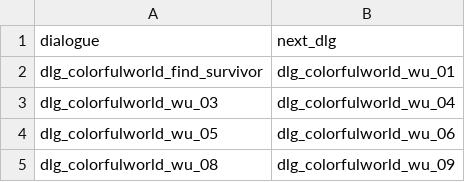
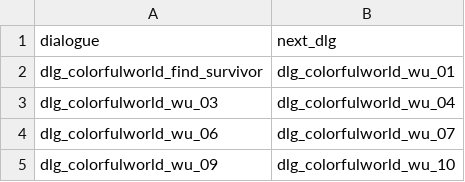
Before and after one commit to tuchang/muddery, a CSV file: templates/example_cn/worlddata/data/dialogue_relations.csv, drawn as a sheet.

```diff
--- a/templates/example_cn/worlddata/data/dialogue_relations.csv
+++ b/templates/example_cn/worlddata/data/dialogue_relations.csv
@@ -3,3 +3,3 @@ dlg_colorfulworld_find_survivor,dlg_colorfulworld_wu_01
 dlg_colorfulworld_wu_03,dlg_colorfulworld_wu_04
-dlg_colorfulworld_wu_05,dlg_colorfulworld_wu_06
-dlg_colorfulworld_wu_08,dlg_colorfulworld_wu_09
+dlg_colorfulworld_wu_06,dlg_colorfulworld_wu_07
+dlg_colorfulworld_wu_09,dlg_colorfulworld_wu_10
```
Also changed, not shown: templates/example_cn/worlddata/data/dialogue_quest_dependencies.csv, 3 other files.
